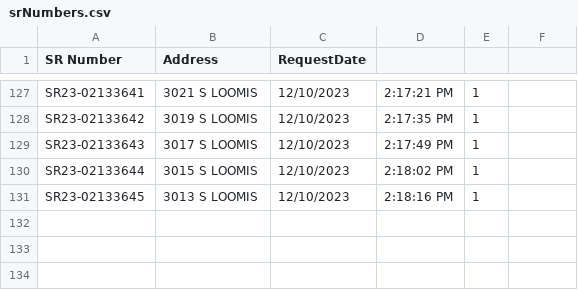
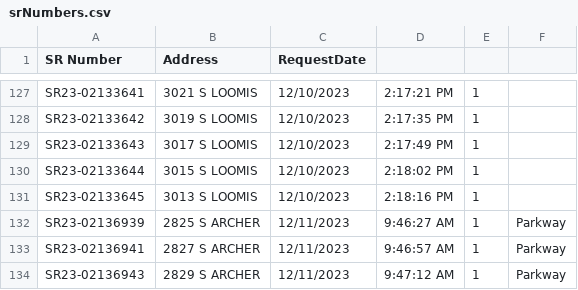
Before and after one commit to colinyoung/appleseed, a CSV file: srNumbers.csv, drawn as a sheet; only a part is shown, gaps mark what is left out; the diff names each change by its address in the sheet, - before the commit and + after, or states it on an @@ line.

```diff
--- a/srNumbers.csv
+++ b/srNumbers.csv
+row 132: SR23-02136939 | 2825 S ARCHER | 12/11/2023 | 9:46:27 AM | 1 | Parkway
+row 133: SR23-02136941 | 2827 S ARCHER | 12/11/2023 | 9:46:57 AM | 1 | Parkway
+row 134: SR23-02136943 | 2829 S ARCHER | 12/11/2023 | 9:47:12 AM | 1 | Parkway
```
Also changed, not shown: 3 other files.
